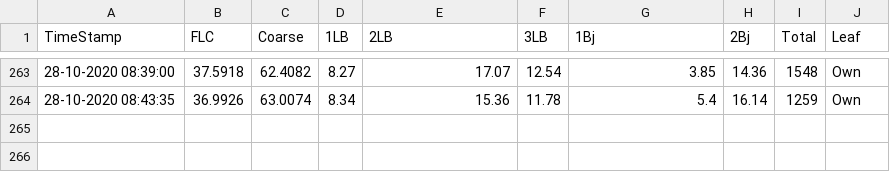
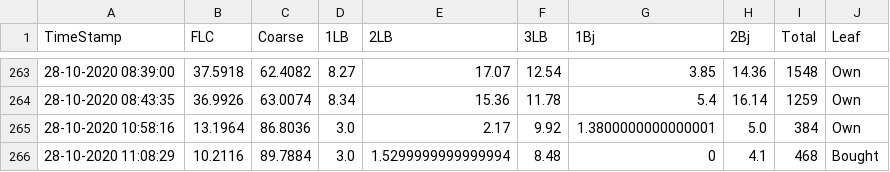
Before and after one commit to Arfinul/t_pro, a CSV file: flc_utils/records.csv, drawn as a sheet; only a part is shown, gaps mark what is left out; the diff names each change by its address in the sheet, - before the commit and + after, or states it on an @@ line.

```diff
--- a/flc_utils/records.csv
+++ b/flc_utils/records.csv
+row 265: 28-10-2020 10:58:16 | 13.1964 | 86.8036 | 3.0 | 2.17 | 9.92 | 1.3800000000000001 | 5.0 | 384 | Own
+row 266: 28-10-2020 11:08:29 | 10.2116 | 89.7884 | 3.0 | 1.5299999999999994 | 8.48 | 0 | 4.1 | 468 | Bought
```
Also changed, not shown: 5 other files.
